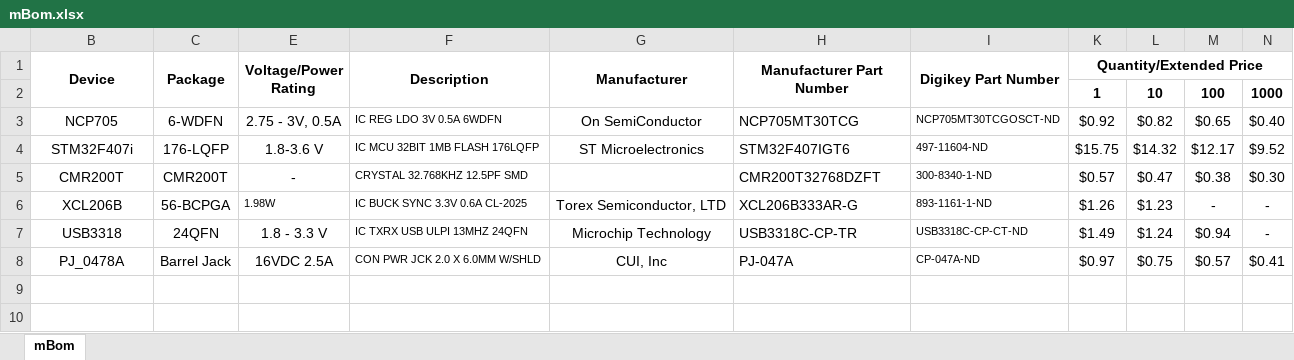
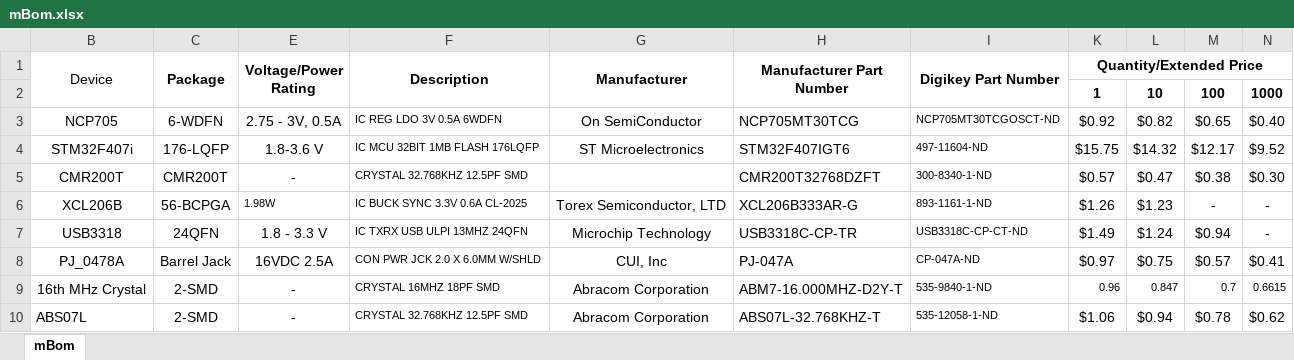
Before and after one commit to jalcok1/capstone, an Excel workbook: mBom.xlsx, sheet mBom, drawn as a sheet; values as stored, in another font and other column widths than the file's, no borders; the diff names each change by its address in the sheet, - before the commit and + after, or states it on an @@ line.

Commit message:
Updated BOM with new components

```diff
--- a/mBom.xlsx (sheet mBom)
+++ b/mBom.xlsx (sheet mBom)
-B1 bold: on
+B1 bold: off
+row 9: 16th MHz Crystal | 2-SMD | - | CRYSTAL 16MHZ 18PF SMD | Abracom Corporation | ABM7-16.000MHZ-D2Y-T | 535-9840-1-ND | 0.96 | 0.847 | 0.7 | 0.6615
+row 10: ABS07L | 2-SMD | - | CRYSTAL 32.768KHZ 12.5PF SMD | Abracom Corporation | ABS07L-32.768KHZ-T | 535-12058-1-ND | $1.06 | $0.94 | $0.78 | $0.62
```
